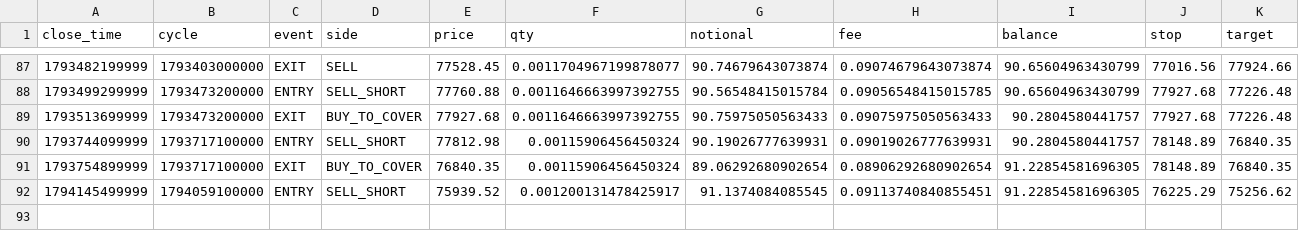
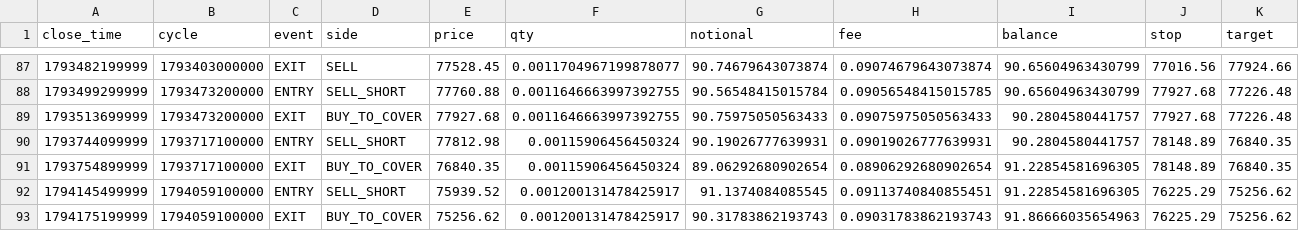
Before and after one commit to rahulrtk74747474-glitch/Scraping_and_testing, a CSV file: data/btc_orders.csv, drawn as a sheet; only a part is shown, gaps mark what is left out.

```diff
--- a/data/btc_orders.csv
+++ b/data/btc_orders.csv
@@ -92 +92,2 @@ close_time,cycle,event,side,price,qty,notional,fee,balance,stop,target
 1794145499999,1794059100000,ENTRY,SELL_SHORT,75939.52,0.001200131478425917,91.1374084085545,0.09113740840855451,91.22854581696305,76225.29,75256.62
+1794175199999,1794059100000,EXIT,BUY_TO_COVER,75256.62,0.001200131478425917,90.31783862193743,0.09031783862193743,91.86666035654963,76225.29,75256.62
```
Also changed, not shown: data/btc_signals.csv, data/btc_snapshots.csv, 5 other files.
